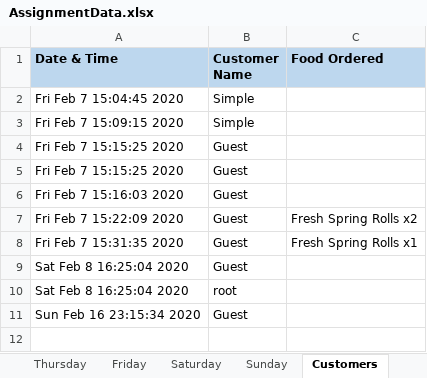
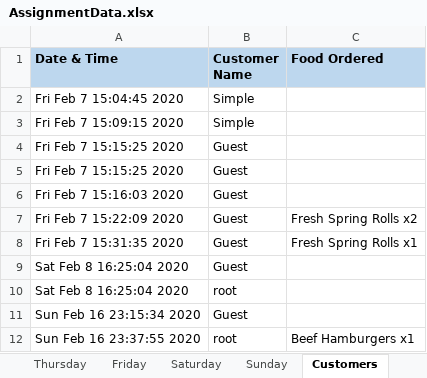
Before and after one commit to ISnackable/Secure-Socket-System, an Excel workbook: AssignmentData.xlsx, sheet Customers, drawn as a sheet; values as stored, in another font and other column widths than the file's, no borders; the diff names each change by its address in the sheet, - before the commit and + after, or states it on an @@ line.

```diff
--- a/AssignmentData.xlsx (sheet Customers)
+++ b/AssignmentData.xlsx (sheet Customers)
+row 12: Sun Feb 16 23:37:55 2020 | root | Beef Hamburgers x1
```
Also changed, not shown: 2 other files.
